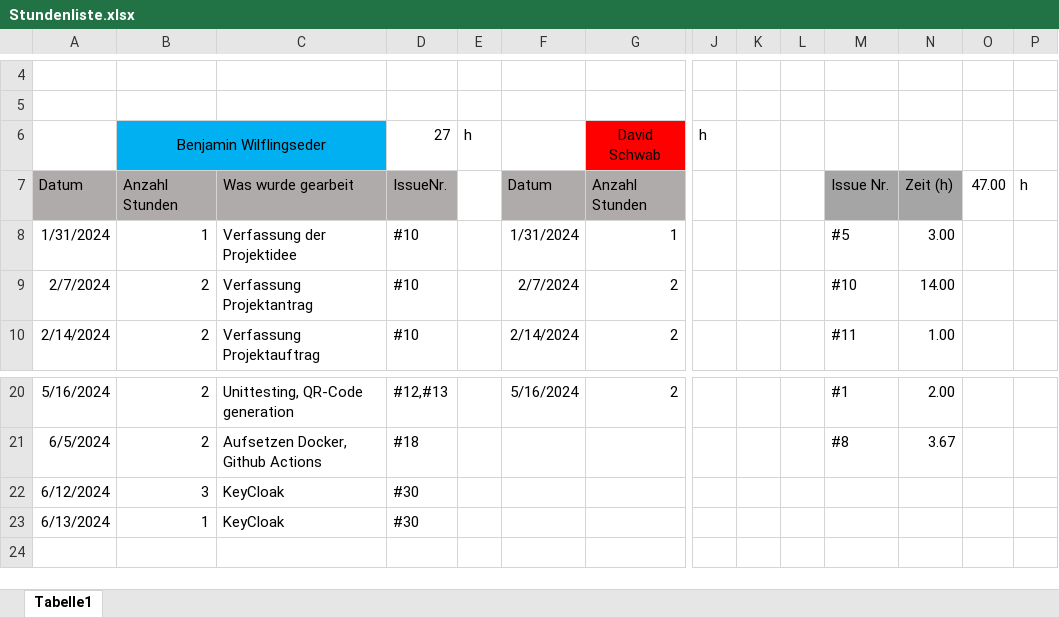
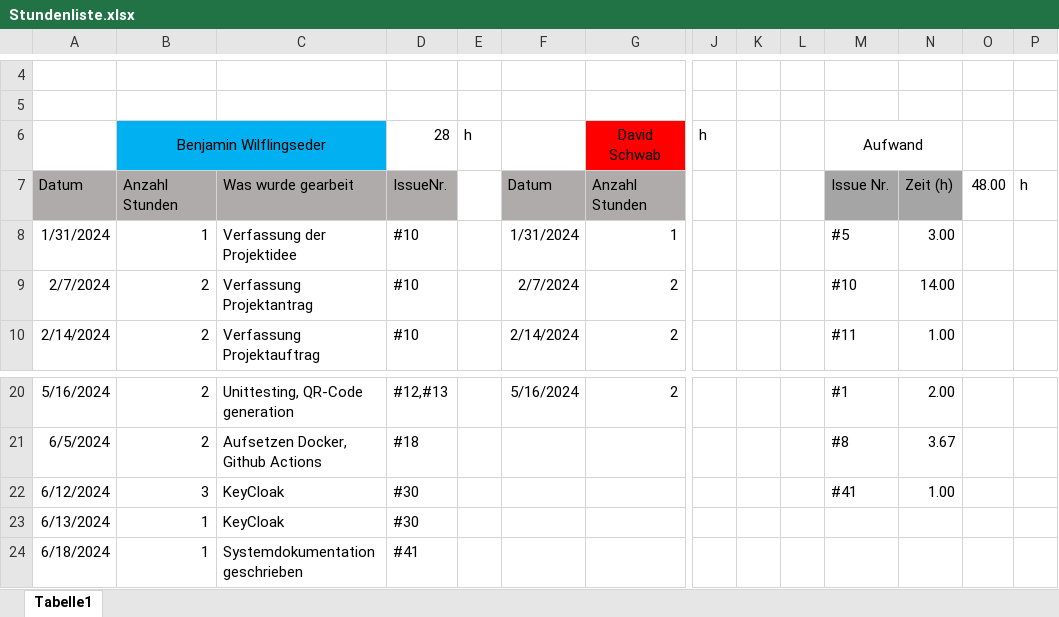
Before and after one commit to 2324-3bhif-teaching/Inventory-Docs, an Excel workbook: Stundenliste.xlsx, sheet Tabelle1, drawn as a sheet; only a part is shown, gaps mark what is left out; values as stored, in another font and other column widths than the file's, no borders; rows hold the shown columns only; the diff names each change by its address in the sheet, - before the commit and + after, or states it on an @@ line.

```diff
--- a/Stundenliste.xlsx (sheet Tabelle1)
+++ b/Stundenliste.xlsx (sheet Tabelle1)
-D6: 27
+D6: 28
-M6: (empty)
+M6: Aufwand
+M6:N6 merged
-O7: 47.00
+O7: 48.00
-M22 (Aufwand): (empty)
+M22 (Aufwand): #41
-N22: (empty)
+N22: 1.00
+row 24: 6/18/2024 | 1 | Systemdokumentation geschrieben | #41
```
Also changed, not shown: 4 other files.
